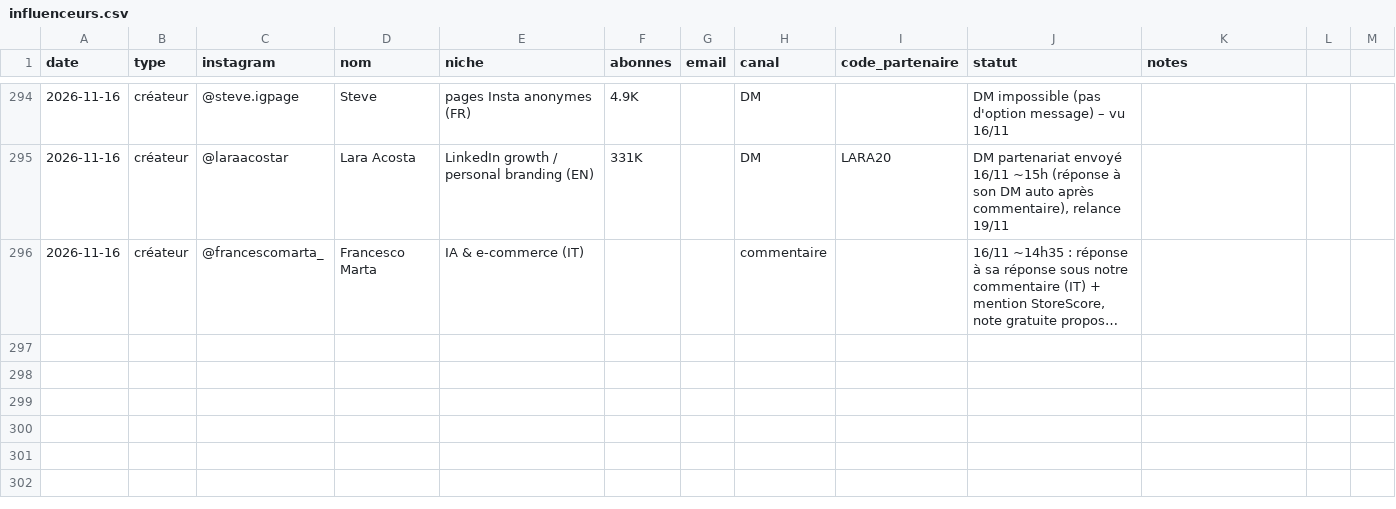
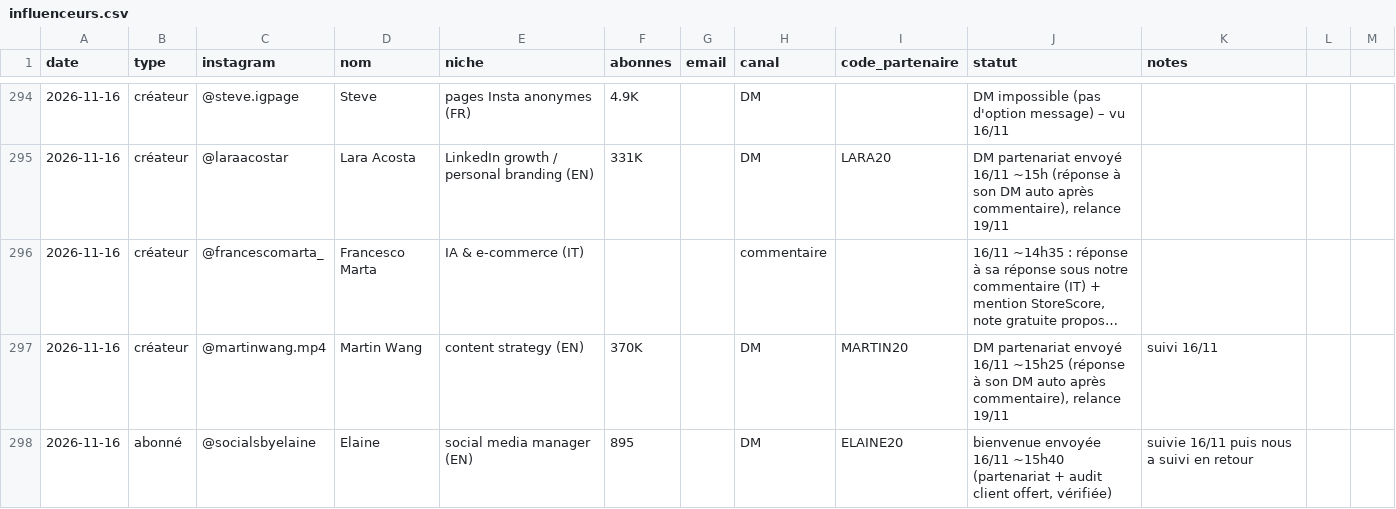
Before and after one commit to storescoreaudit-cmyk/storescore-audit.github.io, a CSV file: influenceurs.csv, drawn as a sheet; only a part is shown, gaps mark what is left out; long unchanged cells end in …; the diff covers the shown part only; the diff names each change by its address in the sheet, - before the commit and + after, or states it on an @@ line.

```diff
--- a/influenceurs.csv
+++ b/influenceurs.csv
+row 297: 2026-11-16 | créateur | @martinwang.mp4 | Martin Wang | content strategy (EN) | 370K |  | DM | MARTIN20 | DM partenariat envoyé 16/11 ~15h25 (réponse à son DM auto après commentaire), relance 19/11 | suivi 16/11
+row 298: 2026-11-16 | abonné | @socialsbyelaine | Elaine | social media manager (EN) | 895 |  | DM | ELAINE20 | bienvenue envoyée 16/11 ~15h40 (partenariat + audit client offert, vérifiée) | suivie 16/11 puis nous a suivi en retour
```
Also changed, not shown: 1 added row and 1 edited cell elsewhere in this file.
